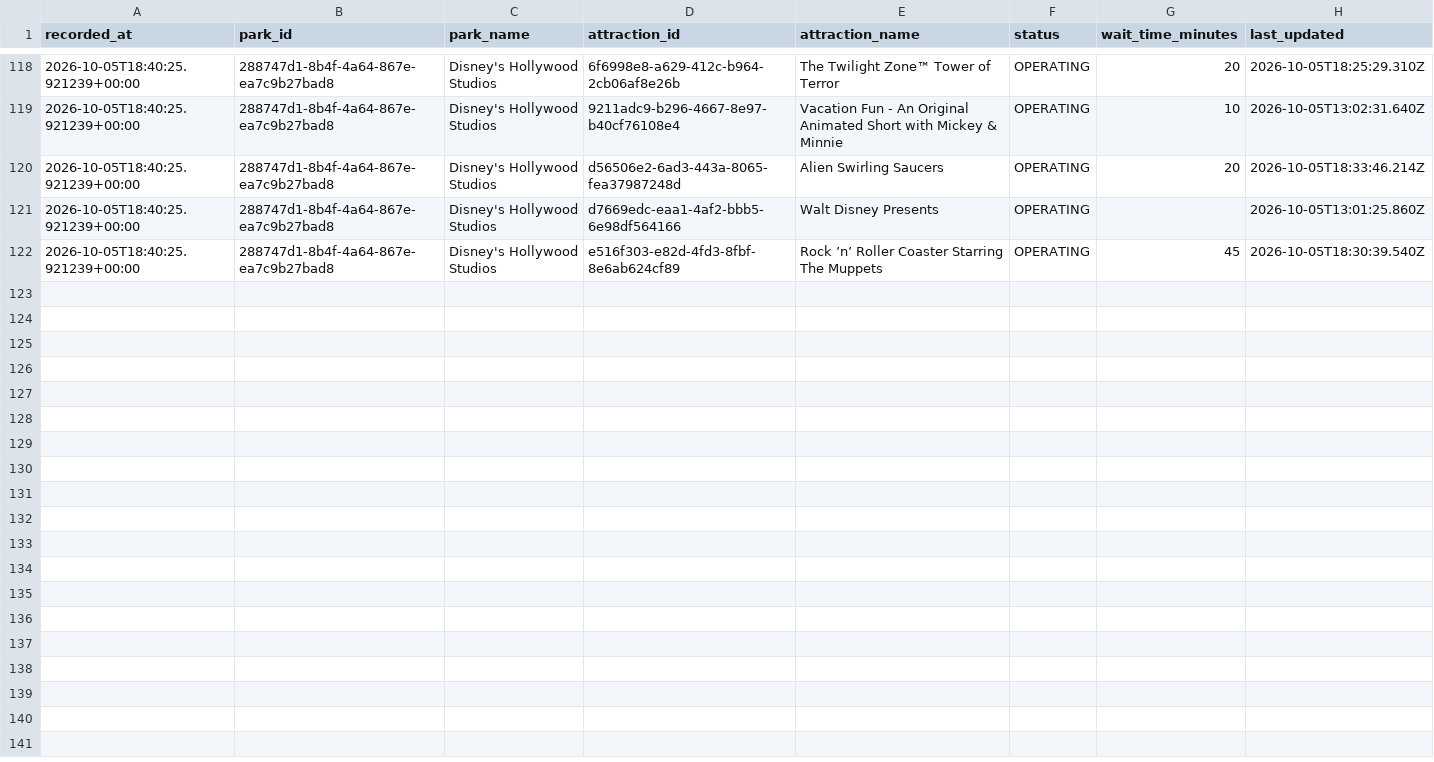
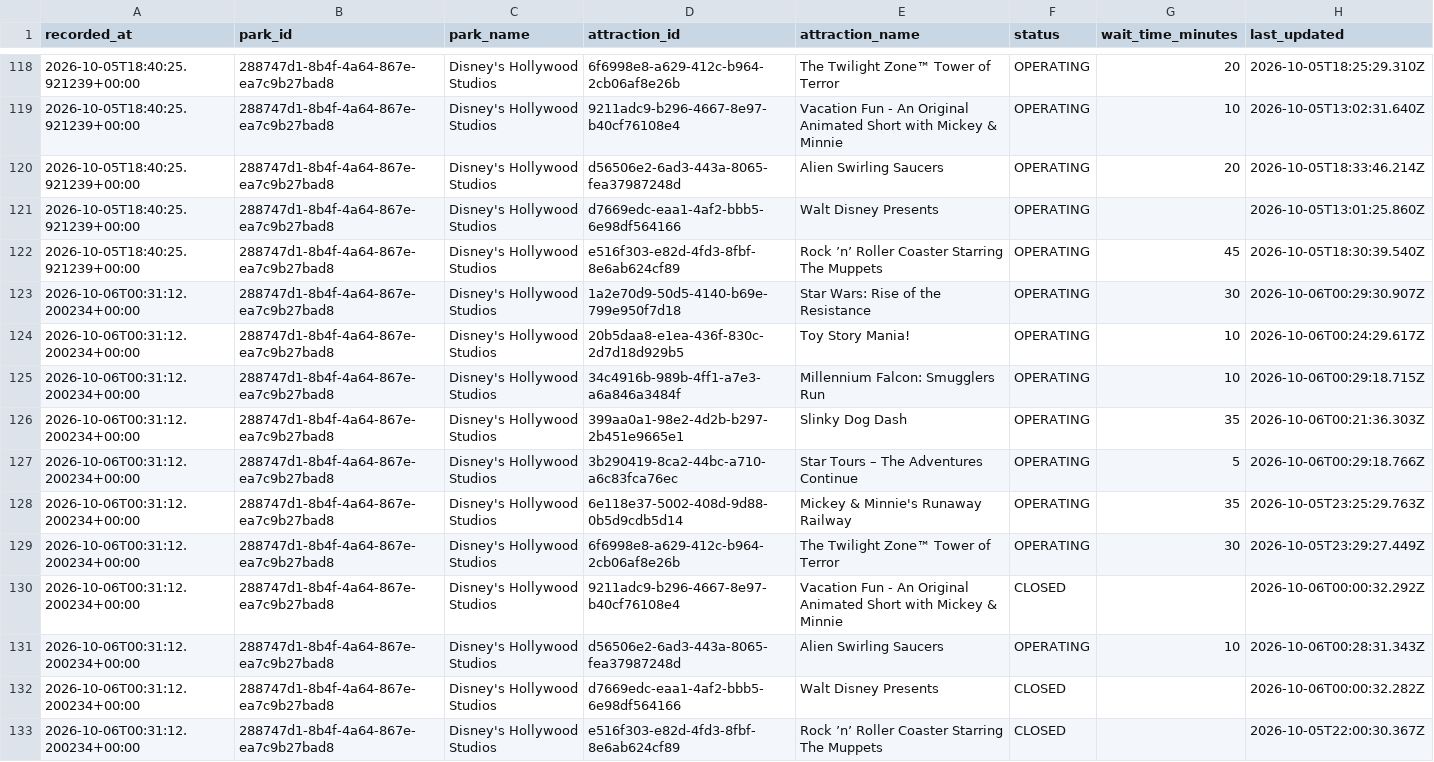
Before and after one commit to TheWaitTimes/park_data, a CSV file: data/hollywood_studios_2026.csv, drawn as a sheet; only a part is shown, gaps mark what is left out; the diff names each change by its address in the sheet, - before the commit and + after, or states it on an @@ line.

```diff
--- a/data/hollywood_studios_2026.csv
+++ b/data/hollywood_studios_2026.csv
+row 123: 2026-10-06T00:31:12.200234+00:00 | 288747d1-8b4f-4a64-867e-ea7c9b27bad8 | Disney's Hollywood Studios | 1a2e70d9-50d5-4140-b69e-799e950f7d18 | Star Wars: Rise of the Resistance | OPERATING | 30 | 2026-10-06T00:29:30.907Z
+row 124: 2026-10-06T00:31:12.200234+00:00 | 288747d1-8b4f-4a64-867e-ea7c9b27bad8 | Disney's Hollywood Studios | 20b5daa8-e1ea-436f-830c-2d7d18d929b5 | Toy Story Mania! | OPERATING | 10 | 2026-10-06T00:24:29.617Z
+row 125: 2026-10-06T00:31:12.200234+00:00 | 288747d1-8b4f-4a64-867e-ea7c9b27bad8 | Disney's Hollywood Studios | 34c4916b-989b-4ff1-a7e3-a6a846a3484f | Millennium Falcon: Smugglers Run | OPERATING | 10 | 2026-10-06T00:29:18.715Z
+row 126: 2026-10-06T00:31:12.200234+00:00 | 288747d1-8b4f-4a64-867e-ea7c9b27bad8 | Disney's Hollywood Studios | 399aa0a1-98e2-4d2b-b297-2b451e9665e1 | Slinky Dog Dash | OPERATING | 35 | 2026-10-06T00:21:36.303Z
+row 127: 2026-10-06T00:31:12.200234+00:00 | 288747d1-8b4f-4a64-867e-ea7c9b27bad8 | Disney's Hollywood Studios | 3b290419-8ca2-44bc-a710-a6c83fca76ec | Star Tours – The Adventures Continue | OPERATING | 5 | 2026-10-06T00:29:18.766Z
+row 128: 2026-10-06T00:31:12.200234+00:00 | 288747d1-8b4f-4a64-867e-ea7c9b27bad8 | Disney's Hollywood Studios | 6e118e37-5002-408d-9d88-0b5d9cdb5d14 | Mickey & Minnie's Runaway Railway | OPERATING | 35 | 2026-10-05T23:25:29.763Z
+row 129: 2026-10-06T00:31:12.200234+00:00 | 288747d1-8b4f-4a64-867e-ea7c9b27bad8 | Disney's Hollywood Studios | 6f6998e8-a629-412c-b964-2cb06af8e26b | The Twilight Zone™ Tower of Terror | OPERATING | 30 | 2026-10-05T23:29:27.449Z
+row 130: 2026-10-06T00:31:12.200234+00:00 | 288747d1-8b4f-4a64-867e-ea7c9b27bad8 | Disney's Hollywood Studios | 9211adc9-b296-4667-8e97-b40cf76108e4 | Vacation Fun - An Original Animated Short with Mickey & Minnie | CLOSED |  | 2026-10-06T00:00:32.292Z
+row 131: 2026-10-06T00:31:12.200234+00:00 | 288747d1-8b4f-4a64-867e-ea7c9b27bad8 | Disney's Hollywood Studios | d56506e2-6ad3-443a-8065-fea37987248d | Alien Swirling Saucers | OPERATING | 10 | 2026-10-06T00:28:31.343Z
+row 132: 2026-10-06T00:31:12.200234+00:00 | 288747d1-8b4f-4a64-867e-ea7c9b27bad8 | Disney's Hollywood Studios | d7669edc-eaa1-4af2-bbb5-6e98df564166 | Walt Disney Presents | CLOSED |  | 2026-10-06T00:00:32.282Z
+row 133: 2026-10-06T00:31:12.200234+00:00 | 288747d1-8b4f-4a64-867e-ea7c9b27bad8 | Disney's Hollywood Studios | e516f303-e82d-4fd3-8fbf-8e6ab624cf89 | Rock ’n’ Roller Coaster Starring The Muppets | CLOSED |  | 2026-10-05T22:00:30.367Z
```
Also changed, not shown: data/epcot_2026.csv, 1 other file.
